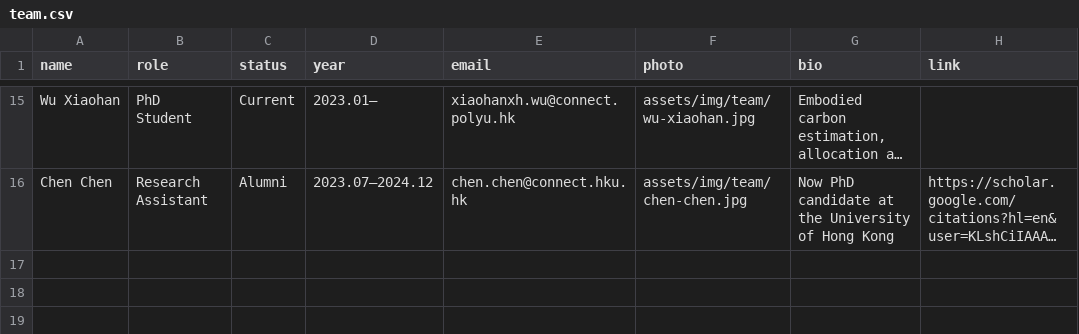
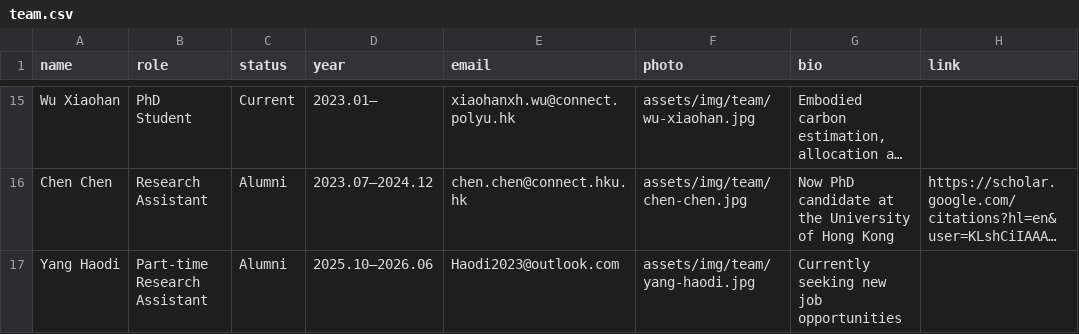
Before and after one commit to EricXue92/teng-web, a CSV file: data/team.csv, drawn as a sheet; only a part is shown, gaps mark what is left out; long unchanged cells end in …; the diff names each change by its address in the sheet, - before the commit and + after, or states it on an @@ line.

```diff
--- a/data/team.csv
+++ b/data/team.csv
+row 17: Yang Haodi | Part-time Research Assistant | Alumni | 2025.10–2026.06 | Haodi2023@outlook.com | assets/img/team/yang-haodi.jpg | Currently seeking new job opportunities
```
Also changed, not shown: 1 other file.
